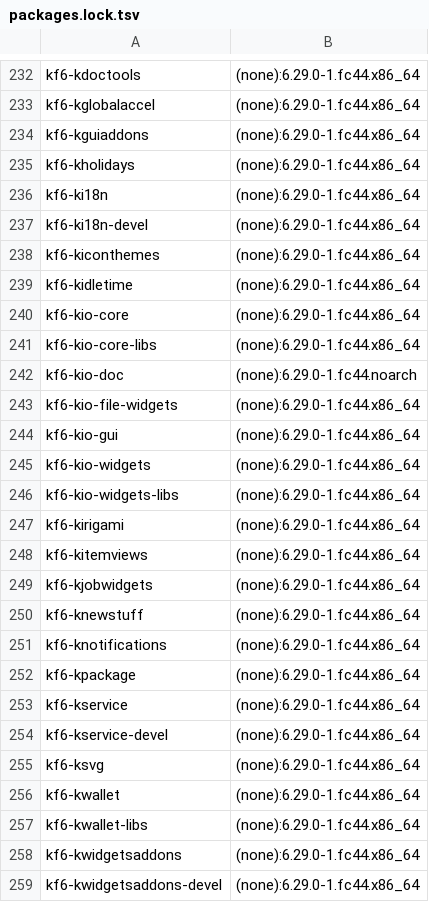
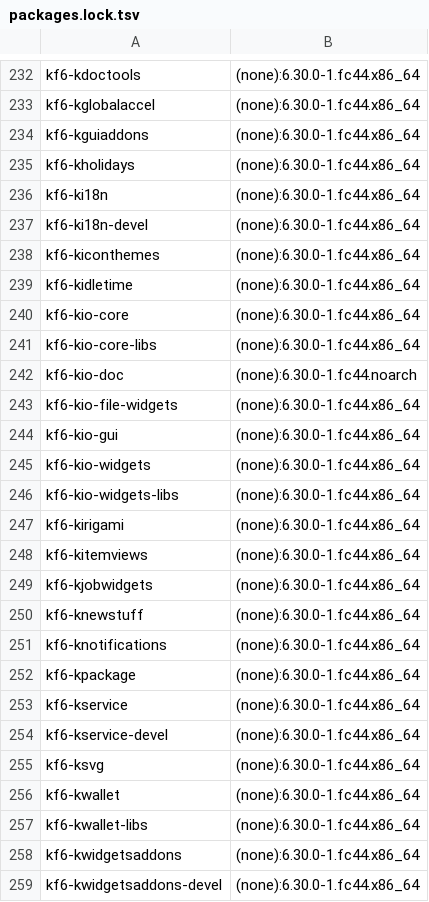
Before and after one commit to elecxyz/Kwin_AutoScroll, a TSV file: build-envs/fedora-44/packages.lock.tsv, drawn as a sheet; only a part is shown, gaps mark what is left out; the diff covers the shown part only; the diff names each change by its address in the sheet, - before the commit and + after, or states it on an @@ line.

```diff
--- a/build-envs/fedora-44/packages.lock.tsv
+++ b/build-envs/fedora-44/packages.lock.tsv
-B232:B241: (none):6.29.0-1.fc44.x86_64
+B232:B241: (none):6.30.0-1.fc44.x86_64
-B242: (none):6.29.0-1.fc44.noarch
+B242: (none):6.30.0-1.fc44.noarch
-B243:B259: (none):6.29.0-1.fc44.x86_64
+B243:B259: (none):6.30.0-1.fc44.x86_64
```
Also changed, not shown: 2 added rows and 142 edited cells elsewhere in this file, build-envs/cachyos/packages.lock.tsv, build-envs/kubuntu-26.04/packages.lock.tsv, 16 other files.
